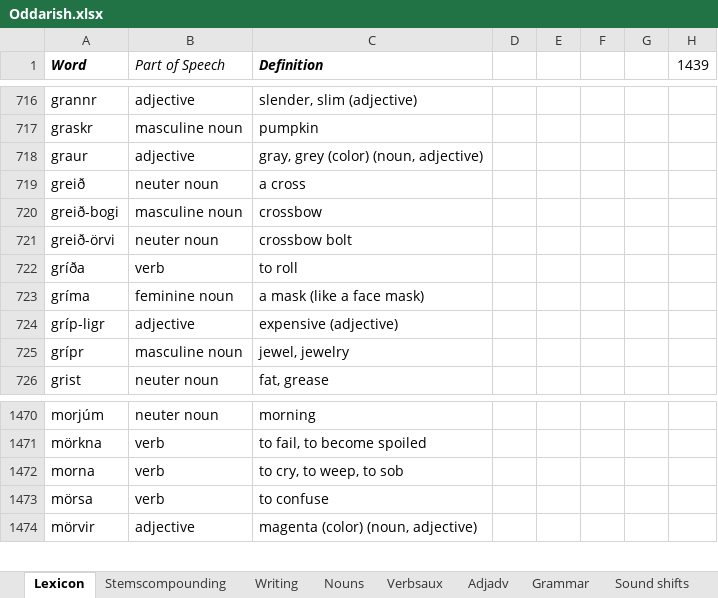
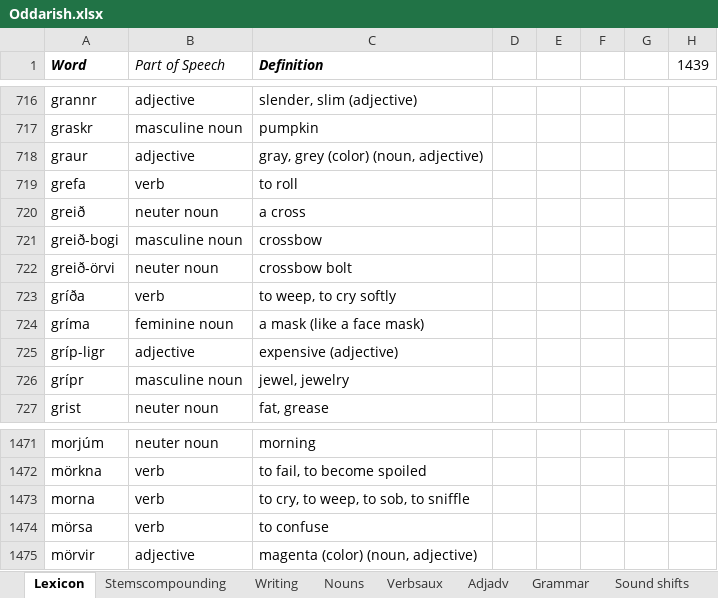
Before and after one commit to Oneo64/Aldraheimr, an Excel workbook: Literature/Languages/Oddarish.xlsx, sheet Lexicon, drawn as a sheet; only a part is shown, gaps mark what is left out; values as stored, in another font and other column widths than the file's, no borders; charts and pictures and table styles not drawn; addresses are those after the commit; the diff names each change by its address in the sheet, - before the commit and + after, or states it on an @@ line.

Commit message:
Update Oddarish.xlsx

```diff
--- a/Literature/Languages/Oddarish.xlsx (sheet Lexicon)
+++ b/Literature/Languages/Oddarish.xlsx (sheet Lexicon)
+row 719: grefa | verb | to roll
-C723 (Definition): to roll
+C723 (Definition): to weep, to cry softly
-C1473 (Definition): to cry, to weep, to sob
+C1473 (Definition): to cry, to weep, to sob, to sniffle
```
